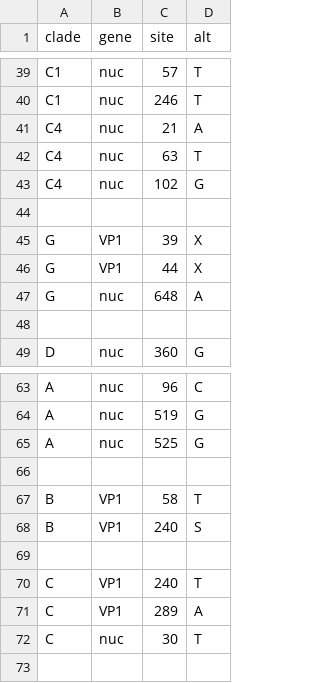
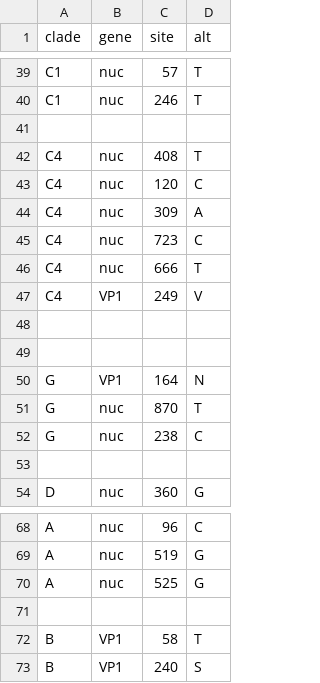
Before and after one commit to hodcroftlab/enterovirus_a71, a TSV file: vp1/config/clades_genome.tsv, drawn as a sheet; only a part is shown, gaps mark what is left out.

```diff
--- a/vp1/config/clades_genome.tsv
+++ b/vp1/config/clades_genome.tsv
@@ -40,9 +40,14 @@ C1	nuc	57	T
 C1	nuc	246	T
-C4	nuc	21	A
-C4	nuc	63	T
-C4	nuc	102	G
 
-G	VP1	39	X
-G	VP1	44	X
-G	nuc	648	A
+C4	nuc	408	T
+C4	nuc	120	C
+C4	nuc	309	A
+C4	nuc	723	C
+C4	nuc	666	T
+C4	VP1	249	V
+
+
+G	VP1	164	N
+G	nuc	870	T
+G	nuc	238	C
 
@@ -68,5 +73 @@ B	VP1	58	T
 B	VP1	240	S
-
-C	VP1	240	T
-C	VP1	289	A
-C	nuc	30	T
```
Also changed, not shown: config/colors.tsv, config/lat_longs.tsv, 11 other files.
